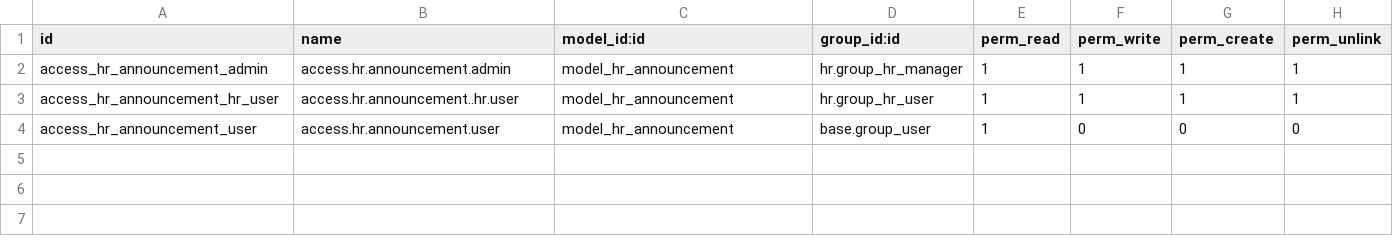
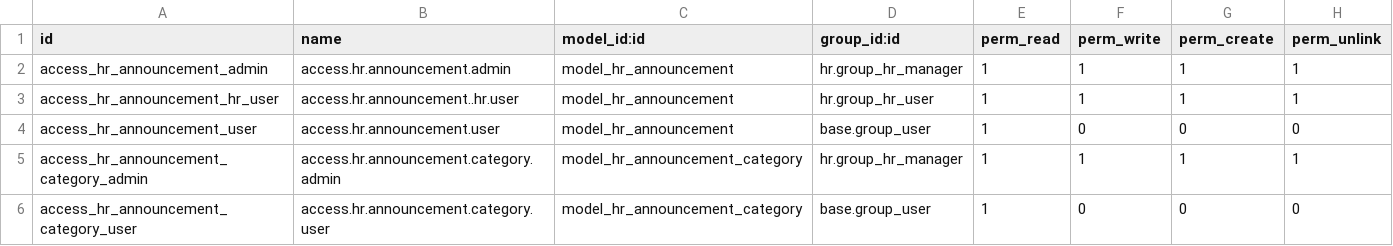
Before and after one commit to CybroOdoo/OpenHRMS, a CSV file: hr_reward_warning/security/ir.model.access.csv, drawn as a sheet; the diff names each change by its address in the sheet, - before the commit and + after, or states it on an @@ line.

Commit message:
Aug 12: [UPDT] Updated the module 'hr_reward_warning'

```diff
--- a/hr_reward_warning/security/ir.model.access.csv
+++ b/hr_reward_warning/security/ir.model.access.csv
+row 5: access_hr_announcement_category_admin | access.hr.announcement.category.admin | model_hr_announcement_category | hr.group_hr_manager | 1 | 1 | 1 | 1
+row 6: access_hr_announcement_category_user | access.hr.announcement.category.user | model_hr_announcement_category | base.group_user | 1 | 0 | 0 | 0
```
Also changed, not shown: 25 other files.
